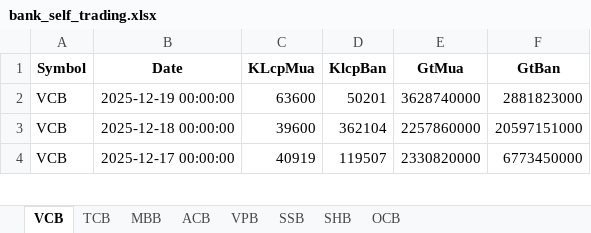
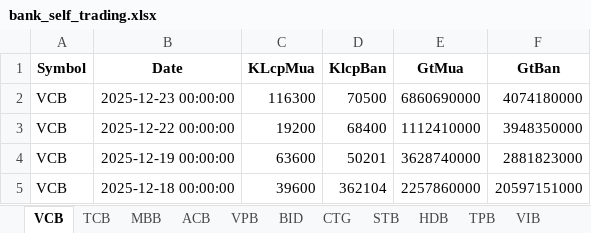
Before and after one commit to luanvd1704/banking_app, an Excel workbook: data/bank_self_trading.xlsx, sheet VCB, drawn as a sheet; only a part is shown; the shorter side is filled out with more unchanged rows; values as stored, in another font and other column widths than the file's, no borders; the diff names each change by its address in the sheet, - before the commit and + after, or states it on an @@ line.

```diff
--- a/data/bank_self_trading.xlsx (sheet VCB)
+++ b/data/bank_self_trading.xlsx (sheet VCB)
+sheet tab: BID
+sheet tab: CTG
+sheet tab: STB
+sheet tab: HDB
+sheet tab: TPB
+sheet tab: VIB
+row 2: VCB | 2025-12-23 00:00:00 | 116300 | 70500 | 6860690000 | 4074180000
+row 3: VCB | 2025-12-22 00:00:00 | 19200 | 68400 | 1112410000 | 3948350000
```
Also changed, not shown: sheet SSB, sheet SHB, sheet OCB, sheet ACB, sheet TCB, sheet MBB, 1 more sheet, other sheet tabs, data/bank_valuation.xlsx, 1 other file.
